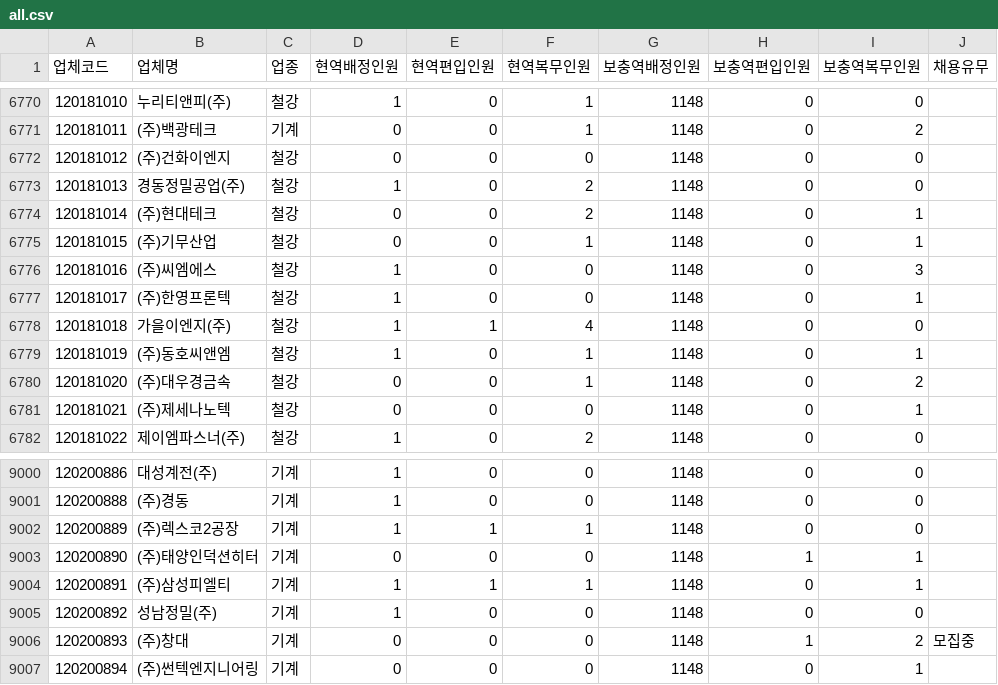
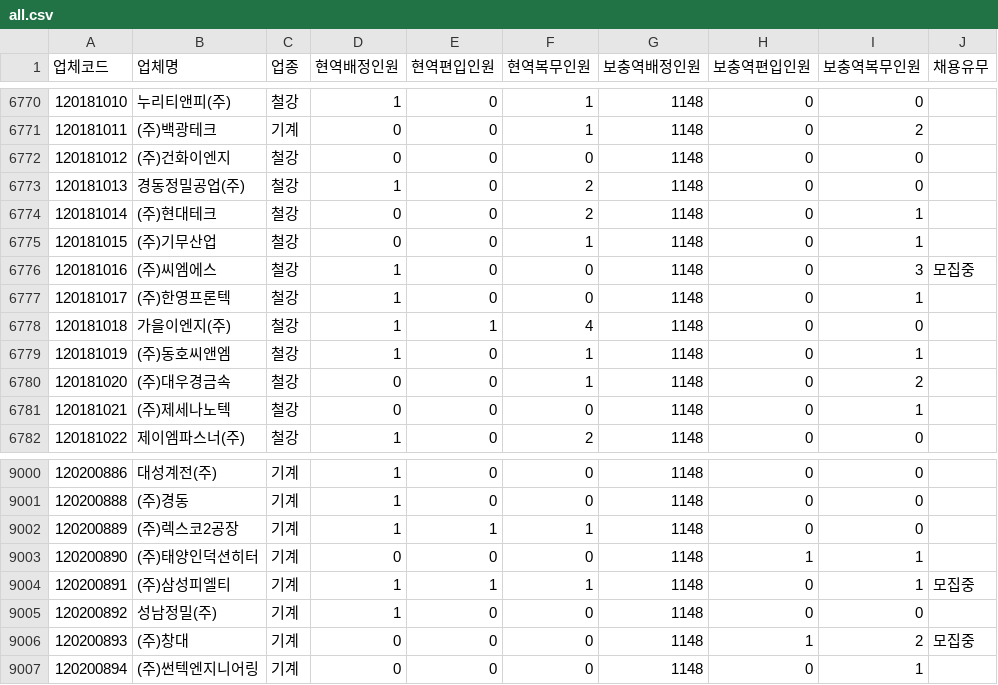
Before and after one commit to stleamist/mma-company-crawler, a CSV file: result/all.csv, drawn as a sheet; only a part is shown, gaps mark what is left out.

```diff
--- a/result/all.csv
+++ b/result/all.csv
@@ -6775,3 +6775,3 @@
 120181015,(주)기무산업,철강,0,0,1,1148,0,1,
-120181016,(주)씨엠에스,철강,1,0,0,1148,0,3,
+120181016,(주)씨엠에스,철강,1,0,0,1148,0,3,모집중
 120181017,(주)한영프론텍,철강,1,0,0,1148,0,1,
@@ -9003,3 +9003,3 @@
 120200890,(주)태양인덕션히터,기계,0,0,0,1148,1,1,
-120200891,(주)삼성피엘티,기계,1,1,1,1148,0,1,
+120200891,(주)삼성피엘티,기계,1,1,1,1148,0,1,모집중
 120200892,성남정밀(주),기계,1,0,0,1148,0,0,
```
Also changed, not shown: result/raw.csv.
